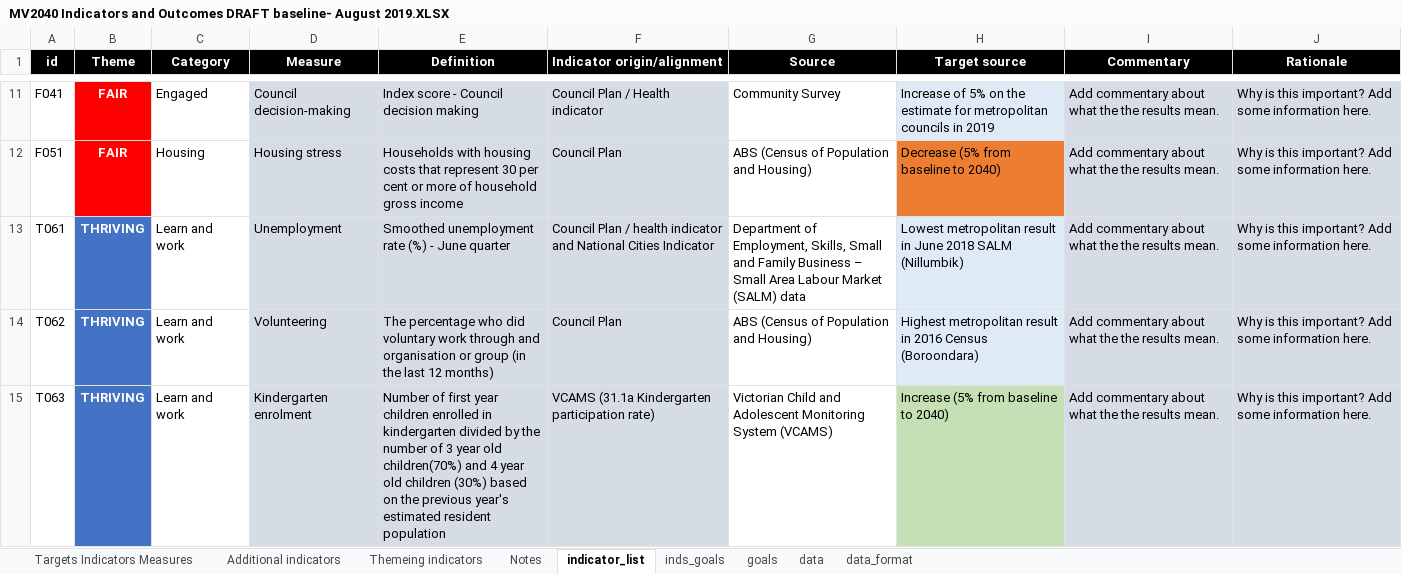
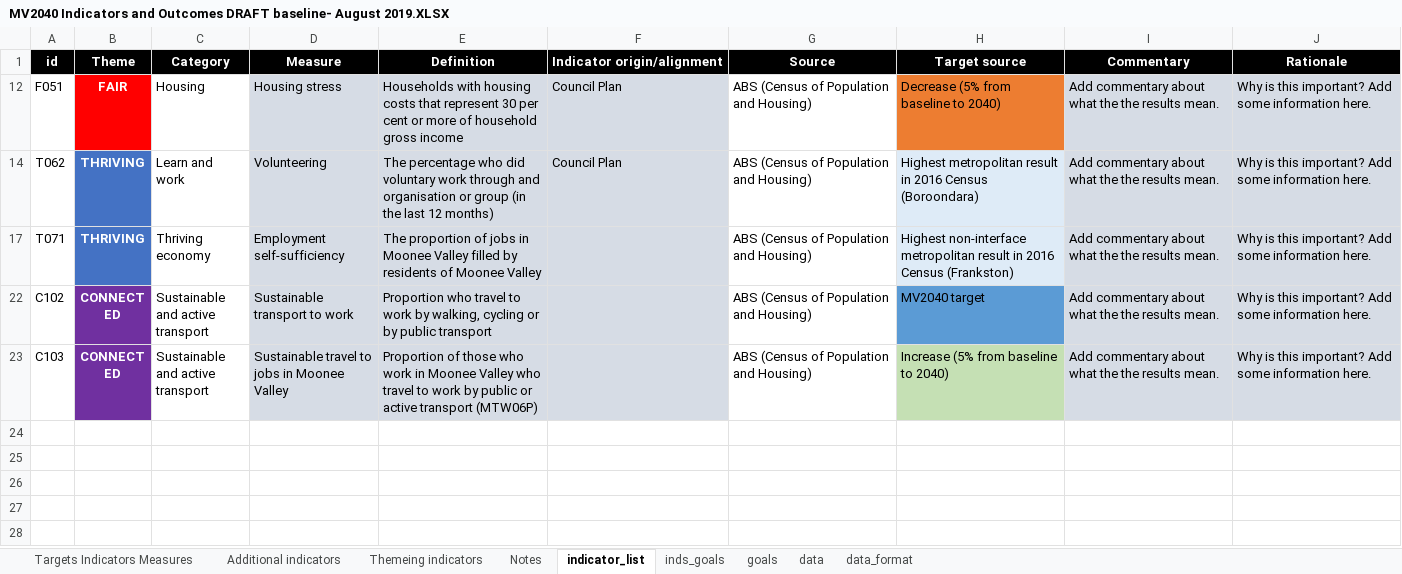
Before and after one commit to williamlai2/mv2040_outcomes_framework, an Excel workbook: data_in/MV2040 Indicators and Outcomes DRAFT baseline- August 2019.XLSX, sheet indicator_list, drawn as a sheet; only a part is shown, gaps mark what is left out; the shorter side is filled out with more unchanged rows; values as stored, in another font and other column widths than the file's, no borders; the diff covers the shown part only; the diff names each change by its address in the sheet, - before the commit and + after, or states it on an @@ line.

Commit message:
theme fixed

```diff
--- a/data_in/MV2040 Indicators and Outcomes DRAFT baseline- August 2019.XLSX (sheet indicator_list)
+++ b/data_in/MV2040 Indicators and Outcomes DRAFT baseline- August 2019.XLSX (sheet indicator_list)
@@ row 11 hidden: F041 | FAIR | Engaged | Council decision-making | Index score - Council decision making | Council Plan / Health indicator | Community Survey | Increase of 5% on the estimate for metropolitan councils in 2019 | Add commentary about what the the results mean. | Why is this important? Add some information here. @@
@@ row 13 hidden: T061 | THRIVING | Learn and work | Unemployment | Smoothed unemployment rate (%) - June quarter | Council Plan / health indicator and National Cities Indicator | Department of Employment, Skills, Small and Family Business – Small Area Labour Market (SALM) data | Lowest metropolitan result in June 2018 SALM (Nillumbik) | Add commentary about what the the results mean. | Why is this important? Add some information here. @@
@@ row 15 hidden: T063 | THRIVING | Learn and work | Kindergarten enrolment | Number of first year children enrolled in kindergarten divided by the number of 3 year old children(70%) and 4 year old children (30%) based on the previous year's estimated resident population | VCAMS (31.1a Kindergarten participation rate) | Victorian Child and Adolescent Monitoring System (VCAMS) | Increase (5% from baseline to 2040) | Add commentary about what the the results mean. | Why is this important? Add some information here. @@
```
Also changed, not shown: 32 hidden or unhidden rows elsewhere in this sheet, sheet data, 1 other file.
